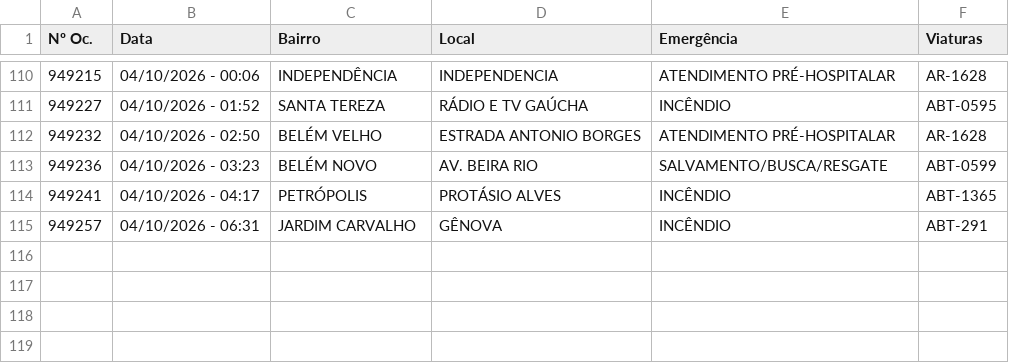
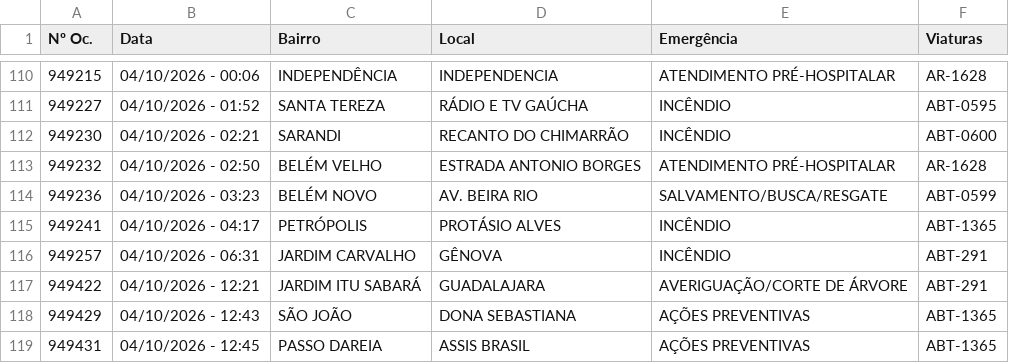
Before and after one commit to ciabm-1bbm/site, a CSV file: dados/PAINEL_MES_ATUAL.csv, drawn as a sheet; only a part is shown, gaps mark what is left out; the diff names each change by its address in the sheet, - before the commit and + after, or states it on an @@ line.

```diff
--- a/dados/PAINEL_MES_ATUAL.csv
+++ b/dados/PAINEL_MES_ATUAL.csv
+row 112: 949230 | 04/10/2026 - 02:21 | SARANDI | RECANTO DO CHIMARRÃO | INCÊNDIO | ABT-0600
+row 117: 949422 | 04/10/2026 - 12:21 | JARDIM ITU SABARÁ | GUADALAJARA | AVERIGUAÇÃO/CORTE DE ÁRVORE | ABT-291
+row 118: 949429 | 04/10/2026 - 12:43 | SÃO JOÃO | DONA SEBASTIANA | AÇÕES PREVENTIVAS | ABT-1365
+row 119: 949431 | 04/10/2026 - 12:45 | PASSO DAREIA | ASSIS BRASIL | AÇÕES PREVENTIVAS | ABT-1365
```
